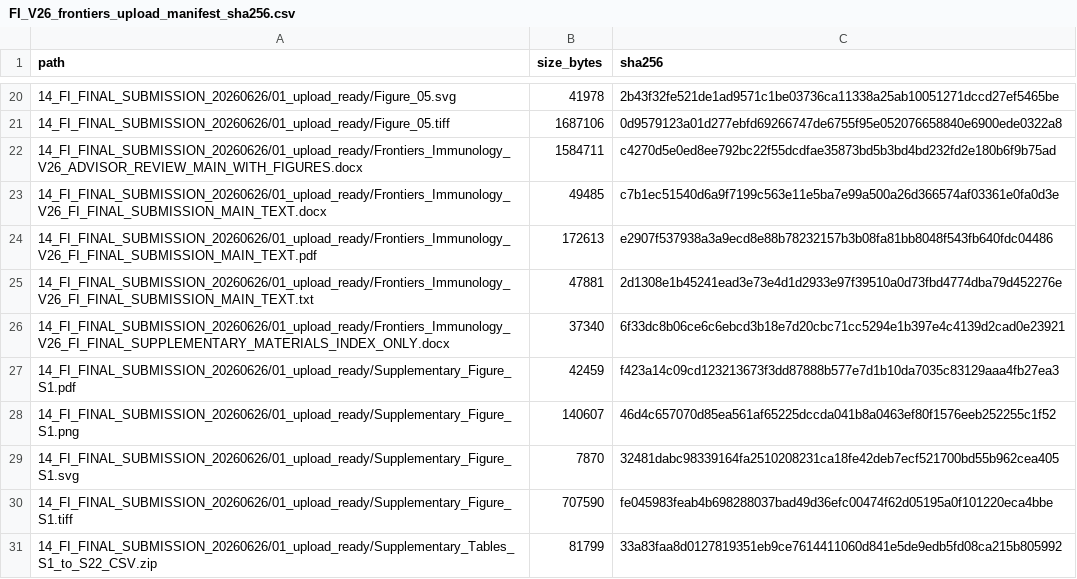
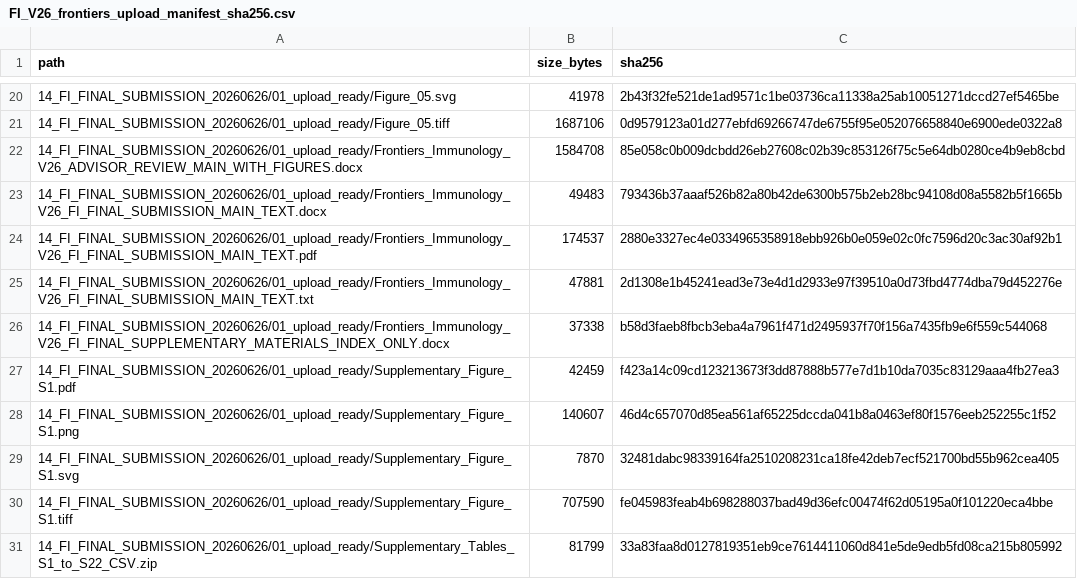
Before and after one commit to LiXinzhuo0425/sepsis-multiscale-immune-decoupling, a CSV file: metadata/final_submission_v26_qa_20260626/FI_V26_frontiers_upload_manifest_sha256.csv, drawn as a sheet; only a part is shown, gaps mark what is left out.

```diff
--- a/metadata/final_submission_v26_qa_20260626/FI_V26_frontiers_upload_manifest_sha256.csv
+++ b/metadata/final_submission_v26_qa_20260626/FI_V26_frontiers_upload_manifest_sha256.csv
@@ -21,7 +21,7 @@ path,size_bytes,sha256
 14_FI_FINAL_SUBMISSION_20260626/01_upload_ready/Figure_05.tiff,1687106,0d9579123a01d277ebfd69266747de6755f95e052076658840e6900ede0322a8
-14_FI_FINAL_SUBMISSION_20260626/01_upload_ready/Frontiers_Immunology_V26_ADVISOR_REVIEW_MAIN_WITH_FIGURES.docx,1584711,c4270d5e0ed8ee792bc22f55dcdfae35873bd5b3bd4bd232fd2e180b6f9b75ad
-14_FI_FINAL_SUBMISSION_20260626/01_upload_ready/Frontiers_Immunology_V26_FI_FINAL_SUBMISSION_MAIN_TEXT.docx,49485,c7b1ec51540d6a9f7199c563e11e5ba7e99a500a26d366574af03361e0fa0d3e
-14_FI_FINAL_SUBMISSION_20260626/01_upload_ready/Frontiers_Immunology_V26_FI_FINAL_SUBMISSION_MAIN_TEXT.pdf,172613,e2907f537938a3a9ecd8e88b78232157b3b08fa81bb8048f543fb640fdc04486
+14_FI_FINAL_SUBMISSION_20260626/01_upload_ready/Frontiers_Immunology_V26_ADVISOR_REVIEW_MAIN_WITH_FIGURES.docx,1584708,85e058c0b009dcbdd26eb27608c02b39c853126f75c5e64db0280ce4b9eb8cbd
+14_FI_FINAL_SUBMISSION_20260626/01_upload_ready/Frontiers_Immunology_V26_FI_FINAL_SUBMISSION_MAIN_TEXT.docx,49483,793436b37aaaf526b82a80b42de6300b575b2eb28bc94108d08a5582b5f1665b
+14_FI_FINAL_SUBMISSION_20260626/01_upload_ready/Frontiers_Immunology_V26_FI_FINAL_SUBMISSION_MAIN_TEXT.pdf,174537,2880e3327ec4e0334965358918ebb926b0e059e02c0fc7596d20c3ac30af92b1
 14_FI_FINAL_SUBMISSION_20260626/01_upload_ready/Frontiers_Immunology_V26_FI_FINAL_SUBMISSION_MAIN_TEXT.txt,47881,2d1308e1b45241ead3e73e4d1d2933e97f39510a0d73fbd4774dba79d452276e
-14_FI_FINAL_SUBMISSION_20260626/01_upload_ready/Frontiers_Immunology_V26_FI_FINAL_SUPPLEMENTARY_MATERIALS_INDEX_ONLY.docx,37340,6f33dc8b06ce6c6ebcd3b18e7d20cbc71cc5294e1b397e4c4139d2cad0e23921
+14_FI_FINAL_SUBMISSION_20260626/01_upload_ready/Frontiers_Immunology_V26_FI_FINAL_SUPPLEMENTARY_MATERIALS_INDEX_ONLY.docx,37338,b58d3faeb8fbcb3eba4a7961f471d2495937f70f156a7435fb9e6f559c544068
 14_FI_FINAL_SUBMISSION_20260626/01_upload_ready/Supplementary_Figure_S1.pdf,42459,f423a14c09cd123213673f3dd87888b577e7d1b10da7035c83129aaa4fb27ea3
```
Also changed, not shown: metadata/final_submission_v26_qa_20260626/FI_V26_final_submission_manifest_sha256.csv, metadata/public_release_manifest_sha256.csv, 2 other files.
